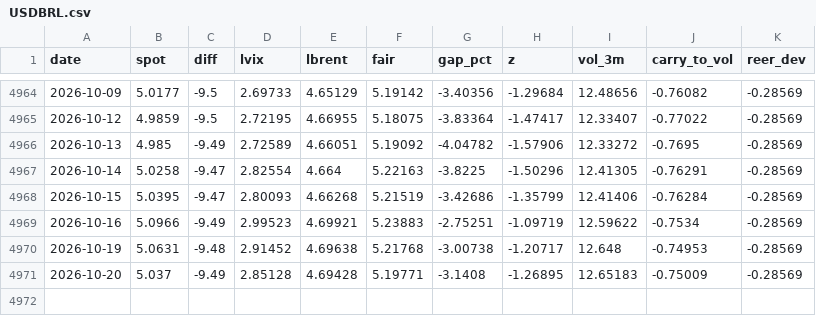
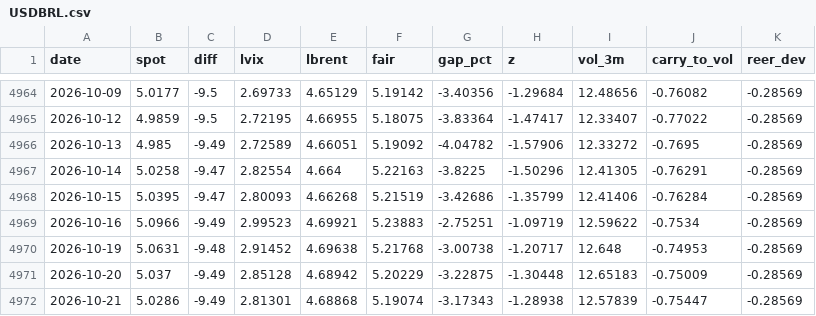
Before and after one commit to macroconvexity/arthurmota, a CSV file: fx/data/USDBRL.csv, drawn as a sheet; only a part is shown, gaps mark what is left out.

```diff
--- a/fx/data/USDBRL.csv
+++ b/fx/data/USDBRL.csv
@@ -4970,2 +4970,3 @@ date,spot,diff,lvix,lbrent,fair,gap_pct,z,vol_3m,carry_to_vol,reer_dev
 2026-10-19,5.0631,-9.48,2.91452,4.69638,5.21768,-3.00738,-1.20717,12.648,-0.74953,-0.28569
-2026-10-20,5.037,-9.49,2.85128,4.69428,5.19771,-3.1408,-1.26895,12.65183,-0.75009,-0.28569
+2026-10-20,5.037,-9.49,2.85128,4.68942,5.20229,-3.22875,-1.30448,12.65183,-0.75009,-0.28569
+2026-10-21,5.0286,-9.49,2.81301,4.68868,5.19074,-3.17343,-1.28938,12.57839,-0.75447,-0.28569
```
Also changed, not shown: fx/data/DXY.csv, quant/data/book_daily.csv, 23 other files.
